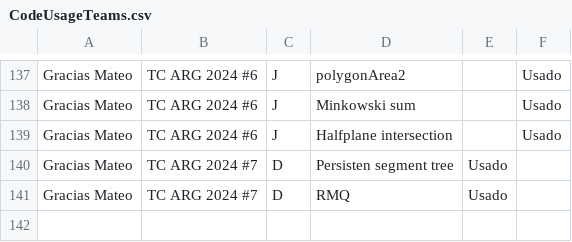
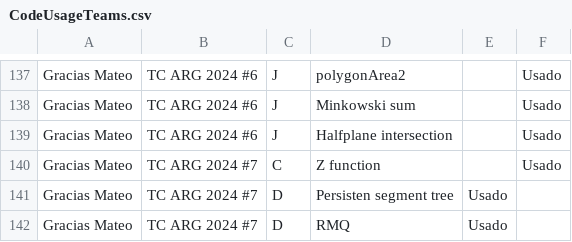
Before and after one commit to IvanRenison/ProgrammingProblems, a CSV file: .stats/CodeUsageTeams.csv, drawn as a sheet; only a part is shown, gaps mark what is left out; the diff names each change by its address in the sheet, - before the commit and + after, or states it on an @@ line.

```diff
--- a/.stats/CodeUsageTeams.csv
+++ b/.stats/CodeUsageTeams.csv
+row 140: Gracias Mateo | TC ARG 2024 #7 | C | Z function |  | Usado
```
Also changed, not shown: 1 other file.
